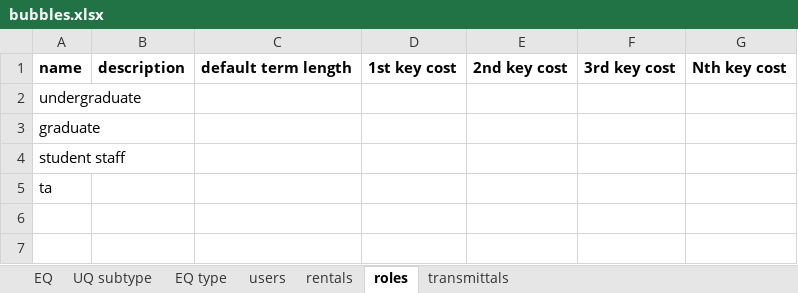
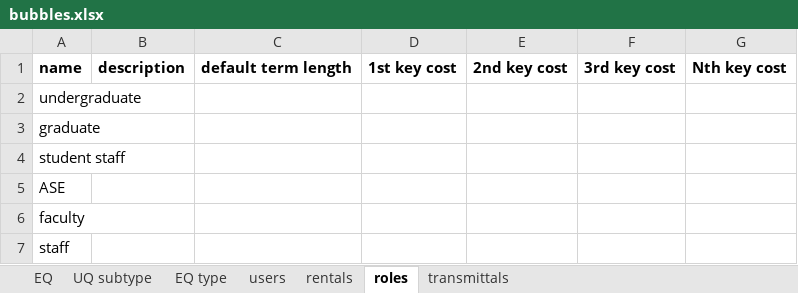
Before and after one commit to carlquistb/CaseBook, an Excel workbook: bubbles.xlsx, sheet roles, drawn as a sheet; values as stored, in another font and other column widths than the file's, no borders; the diff names each change by its address in the sheet, - before the commit and + after, or states it on an @@ line.

```diff
--- a/bubbles.xlsx (sheet roles)
+++ b/bubbles.xlsx (sheet roles)
-A5: ta
+A5: ASE
+row 6: faculty
+row 7: staff
```
Also changed, not shown: sheet rentals, sheet users, sheet transmittals.
